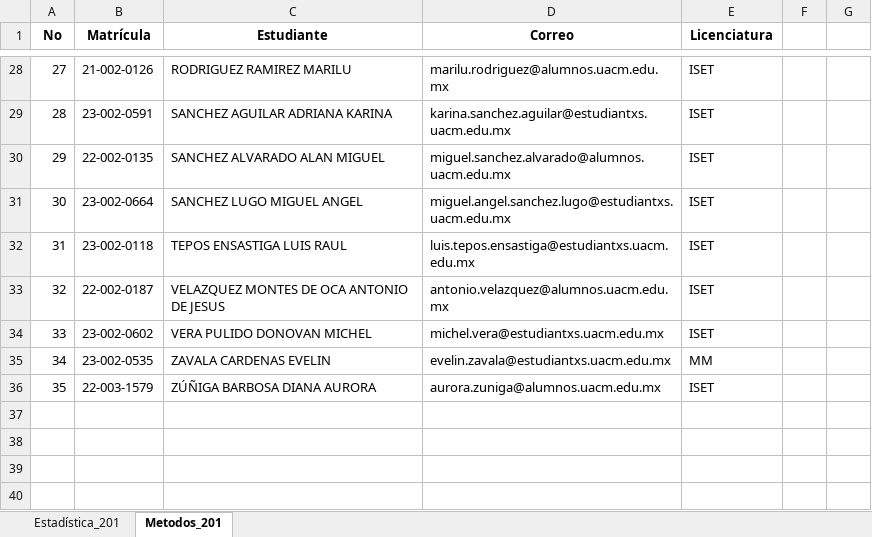
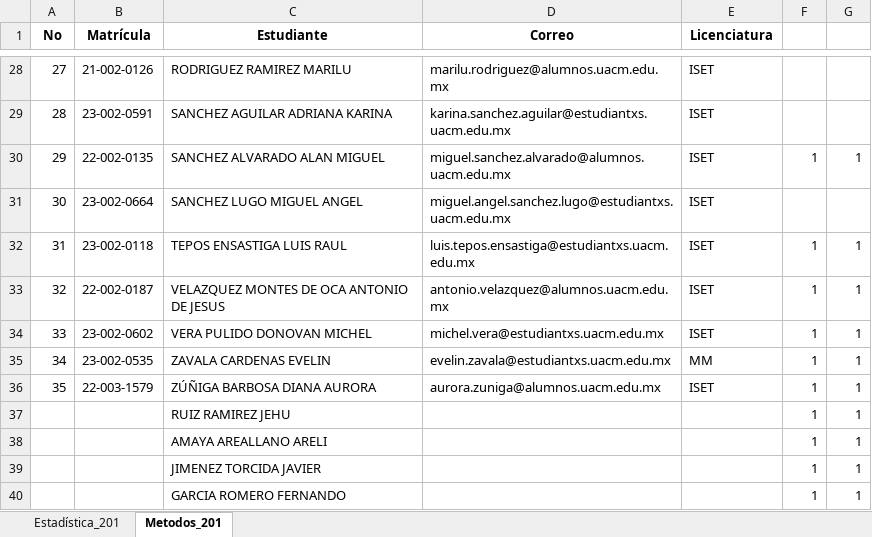
Before and after one commit to ProfTodoMundo/ProyectosMN, an Excel workbook: Listas_201.xlsx, sheet Metodos_201, drawn as a sheet; only a part is shown, gaps mark what is left out; values as stored, in another font and other column widths than the file's, no borders; the diff covers the shown part only; the diff names each change by its address in the sheet, - before the commit and + after, or states it on an @@ line.

```diff
--- a/Listas_201.xlsx (sheet Metodos_201)
+++ b/Listas_201.xlsx (sheet Metodos_201)
-F30: (empty)
+F30: 1
-G30: (empty)
+G30: 1
-F32:F36: (empty)
+F32:F36: 1
-G32:G36: (empty)
+G32:G36: 1
+row 37:  |  | RUIZ RAMIREZ JEHU |  |  | 1 | 1
+row 38:  |  | AMAYA AREALLANO ARELI |  |  | 1 | 1
+row 39:  |  | JIMENEZ TORCIDA JAVIER |  |  | 1 | 1
+row 40:  |  | GARCIA ROMERO FERNANDO |  |  | 1 | 1
```
Also changed, not shown: 44 edited cells elsewhere in this sheet, sheet Estadística_201, 13 other files.
